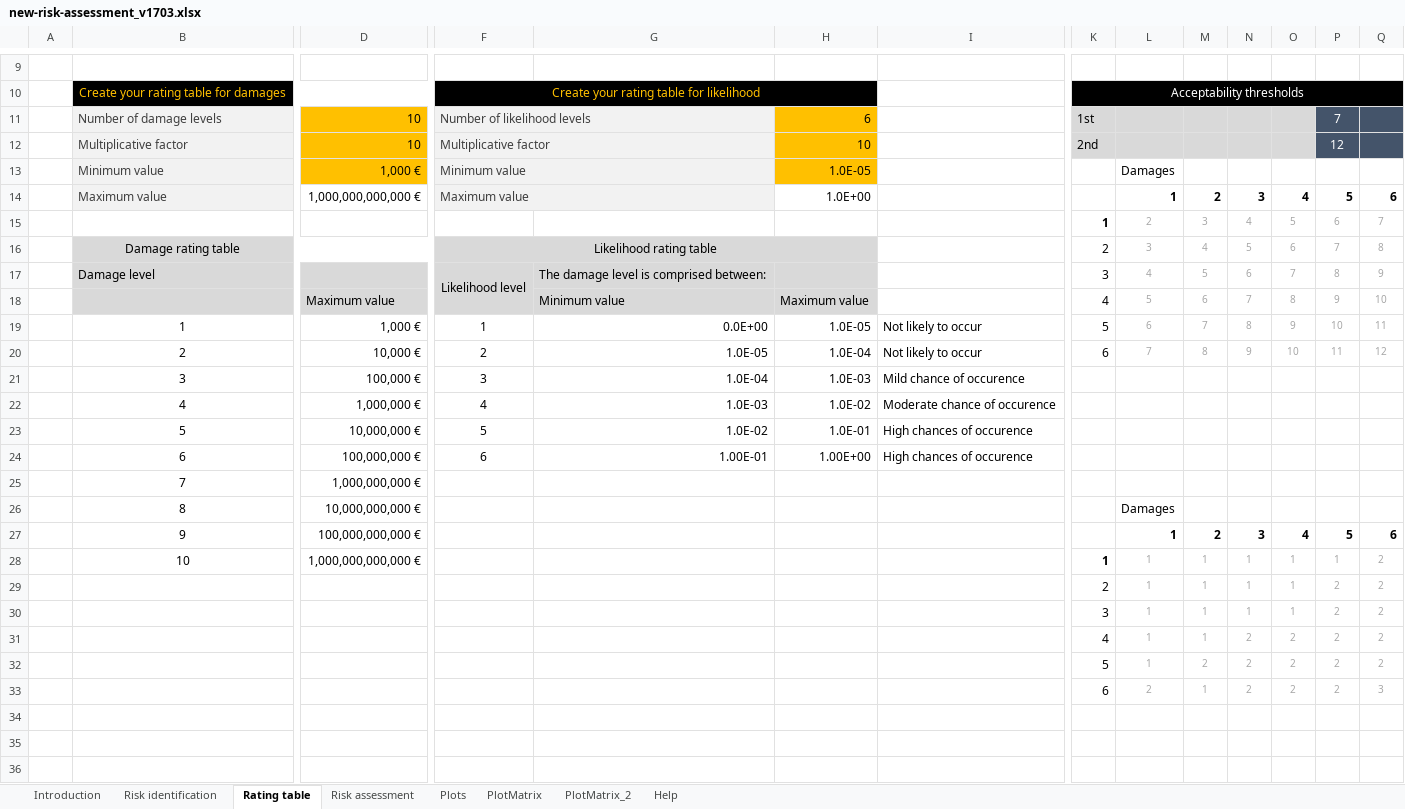
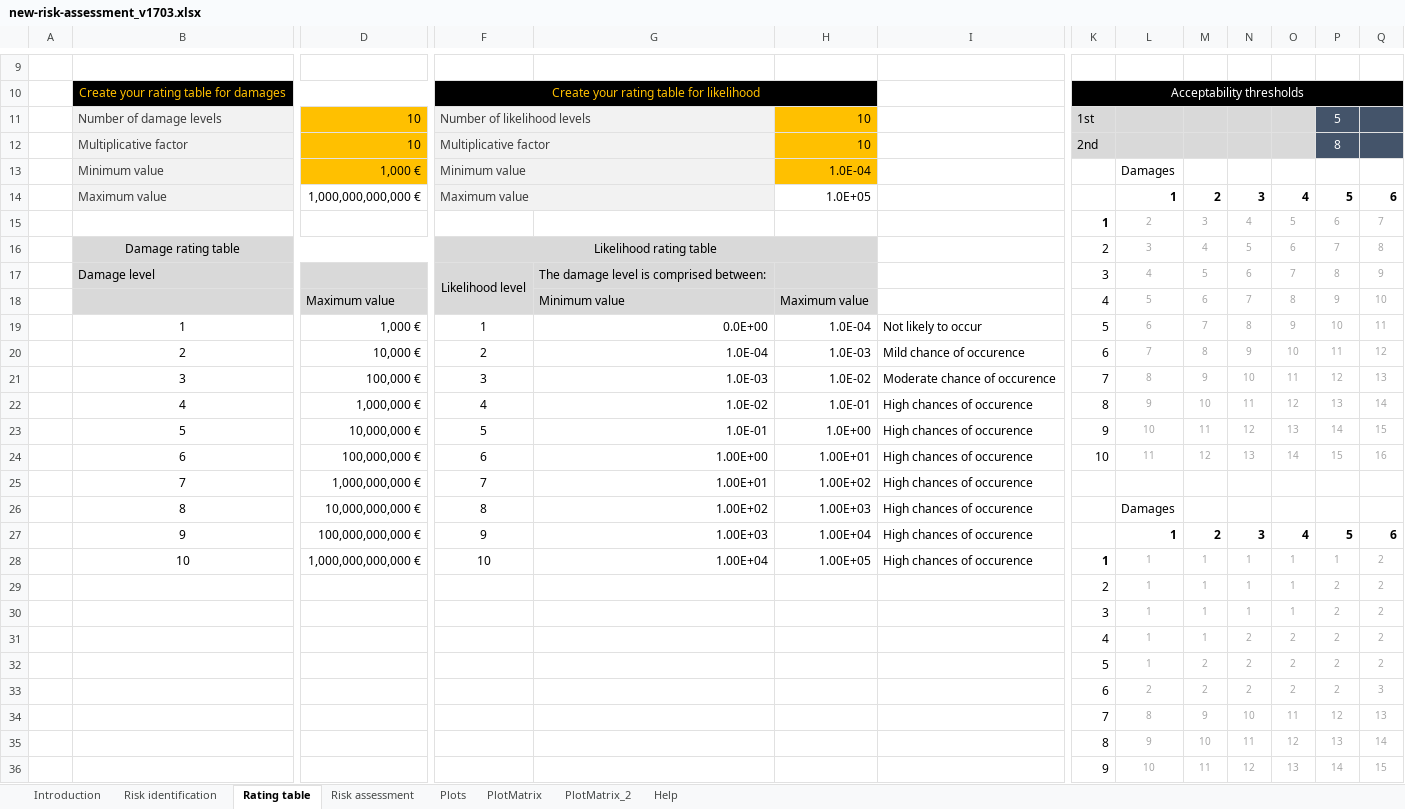
Before and after one commit to ThomasLeGuenan/Georisktool, an Excel workbook: new-risk-assessment_v1703.xlsx, sheet Rating table, drawn as a sheet; only a part is shown, gaps mark what is left out; values as stored, in another font and other column widths than the file's, no borders; conditional formats not drawn; removed rows and columns are numbered as before the commit, all else as after; rows hold the shown columns only; the diff covers the shown part only; the diff names each change by its address in the sheet, - before the commit and + after, or states it on an @@ line.

```diff
--- a/new-risk-assessment_v1703.xlsx (sheet Rating table)
+++ b/new-risk-assessment_v1703.xlsx (sheet Rating table)
-H11: 6
+H11: 10
-P11: 7
+P11: 5
-P12: 12
+P12: 8
-H13: 1.0E-05
+H13: 1.0E-04
-H14: 1.0E+00
+H14: 1.0E+05
-H19: 1.0E-05
+H19: 1.0E-04
-G20: 1.0E-05
+G20: 1.0E-04
-H20: 1.0E-04
+H20: 1.0E-03
-I20: Not likely to occur
+I20: Mild chance of occurence
-row 21:  | 3 | 100,000 € | 3 | 1.0E-04 | 1.0E-03 | Mild chance of occurence
-row 22:  | 4 | 1,000,000 € | 4 | 1.0E-03 | 1.0E-02 | Moderate chance of occurence
-row 23:  | 5 | 10,000,000 € | 5 | 1.0E-02 | 1.0E-01 | High chances of occurence
-row 24:  | 6 | 100,000,000 € | 6 | 1.00E-01 | 1.00E+00 | High chances of occurence
-row 25:  | 7 | 1,000,000,000 €
-row 26:  | 8 | 10,000,000,000 € |  |  |  |  |  | Damages
+row 21:  | 3 | 100,000 € | 3 | 1.0E-03 | 1.0E-02 | Moderate chance of occurence | 7 | 8 | 9 | 10 | 11 | 12 | 13
+row 22:  | 4 | 1,000,000 € | 4 | 1.0E-02 | 1.0E-01 | High chances of occurence | 8 | 9 | 10 | 11 | 12 | 13 | 14
+row 23:  | 5 | 10,000,000 € | 5 | 1.0E-01 | 1.0E+00 | High chances of occurence | 9 | 10 | 11 | 12 | 13 | 14 | 15
+row 24:  | 6 | 100,000,000 € | 6 | 1.00E+00 | 1.00E+01 | High chances of occurence | 10 | 11 | 12 | 13 | 14 | 15 | 16
+row 25:  | 7 | 1,000,000,000 € | 7 | 1.00E+01 | 1.00E+02 | High chances of occurence
+row 26:  | 8 | 10,000,000,000 € | 8 | 1.00E+02 | 1.00E+03 | High chances of occurence |  | Damages
-F27: (empty)
+F27: 9
-G27: (empty)
+G27: 1.00E+03
-H27: (empty)
+H27: 1.00E+04
-I27:I28: (empty)
+I27:I28: High chances of occurence
-F28: (empty)
+F28: 10
-G28: (empty)
+G28: 1.00E+04
-H28: (empty)
+H28: 1.00E+05
-M33: 1
+M33: 2
+row 34:  |  |  |  |  |  |  | 7 | 8 | 9 | 10 | 11 | 12 | 13
+row 35:  |  |  |  |  |  |  | 8 | 9 | 10 | 11 | 12 | 13 | 14
+row 36:  |  |  |  |  |  |  | 9 | 10 | 11 | 12 | 13 | 14 | 15
```
Also changed, not shown: 1 added row elsewhere in this sheet, sheet PlotMatrix, sheet Risk assessment, sheet PlotMatrix_2, sheet Risk identification, sheet Plots, sheet Introduction, formulas that keep their value, charts or pictures.
